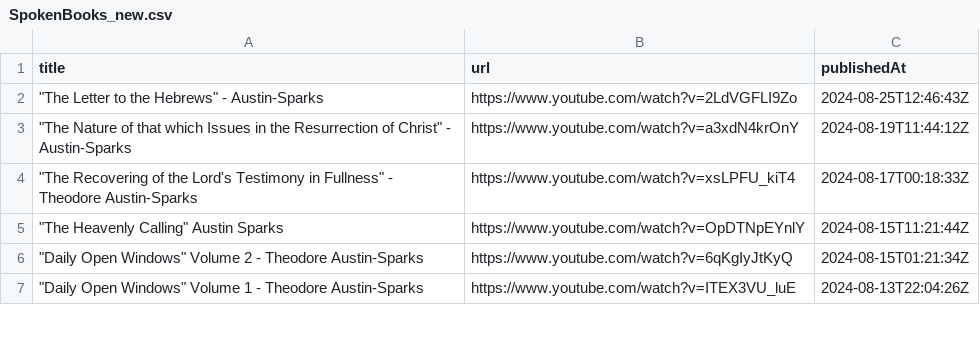
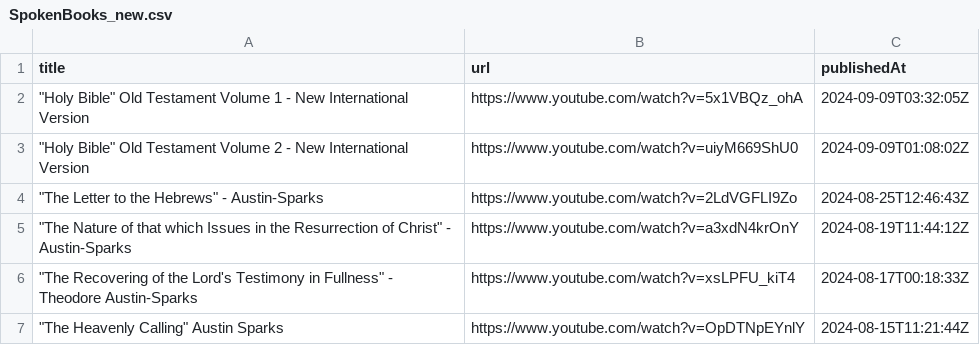
Before and after one commit to wu8216/audible-books, a CSV file: data/SpokenBooks_new.csv, drawn as a sheet; only a part is shown; the shorter side is filled out with more unchanged rows; the diff names each change by its address in the sheet, - before the commit and + after, or states it on an @@ line.

```diff
--- a/data/SpokenBooks_new.csv
+++ b/data/SpokenBooks_new.csv
+row 2: "Holy Bible" Old Testament Volume 1 - New International Version | https://www.youtube.com/watch?v=5x1VBQz_ohA | 2024-09-09T03:32:05Z
+row 3: "Holy Bible" Old Testament Volume 2 - New International Version | https://www.youtube.com/watch?v=uiyM669ShU0 | 2024-09-09T01:08:02Z
```
Also changed, not shown: data/AudibleBook_new.csv, data/SjClassics_new.csv, 1 other file.
